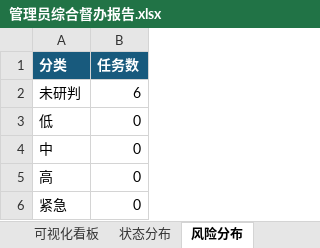
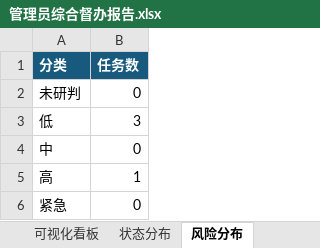
Before and after one commit to wenyuke32-blip/duban-assistant, an Excel workbook: examples/本地验收报告/管理员综合督办报告.xlsx, sheet 风险分布, drawn as a sheet; values as stored, in another font and other column widths than the file's, no borders; the diff names each change by its address in the sheet, - before the commit and + after, or states it on an @@ line.

```diff
--- a/examples/本地验收报告/管理员综合督办报告.xlsx (sheet 风险分布)
+++ b/examples/本地验收报告/管理员综合督办报告.xlsx (sheet 风险分布)
-B2 (任务数): 6
+B2 (任务数): 0
-B3 (任务数): 0
+B3 (任务数): 3
-B5 (任务数): 0
+B5 (任务数): 1
```
Also changed, not shown: sheet 任务清单, sheet 重点任务, sheet 责任人统计, sheet 逾期任务, sheet 部门统计, sheet 可视化看板, 4 more sheets, charts or pictures, examples/本地验收报告/市场部督办报告.xlsx, examples/本地验收报告/政企部督办报告.xlsx, 44 other files.
